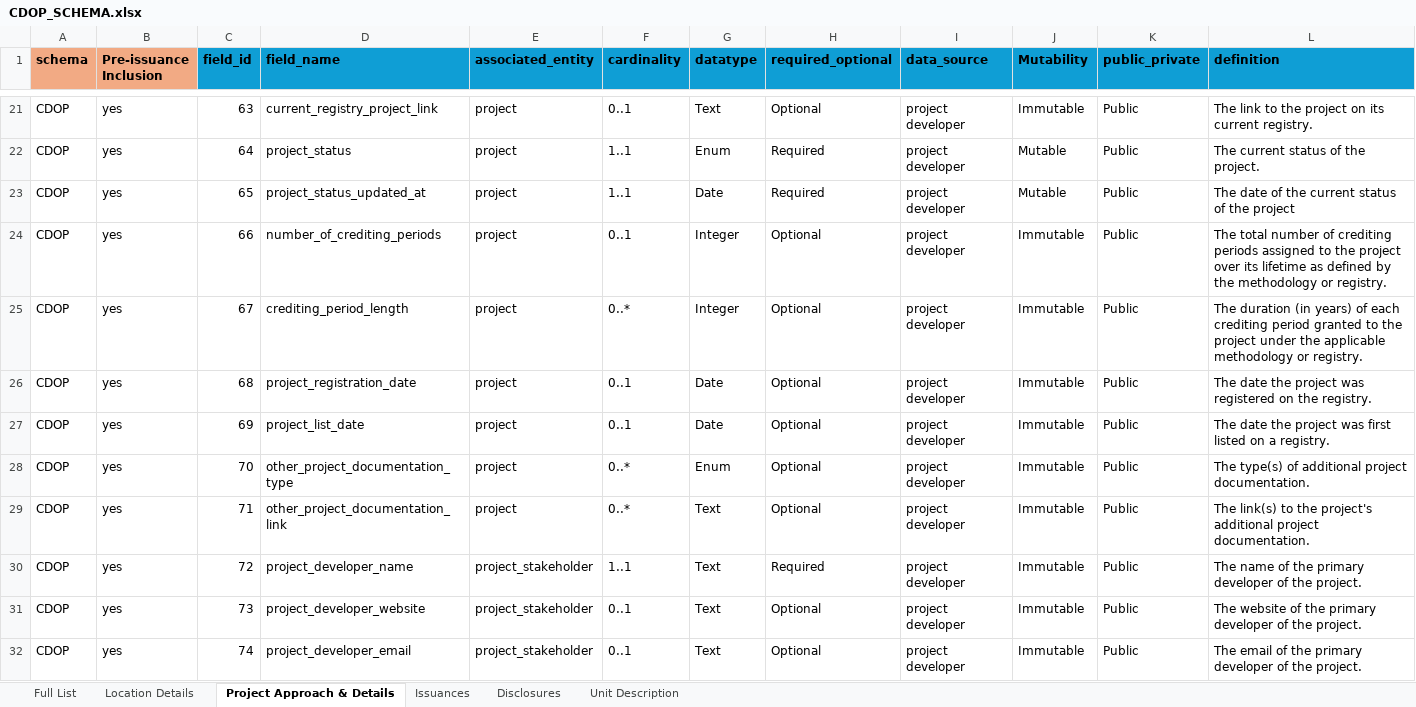
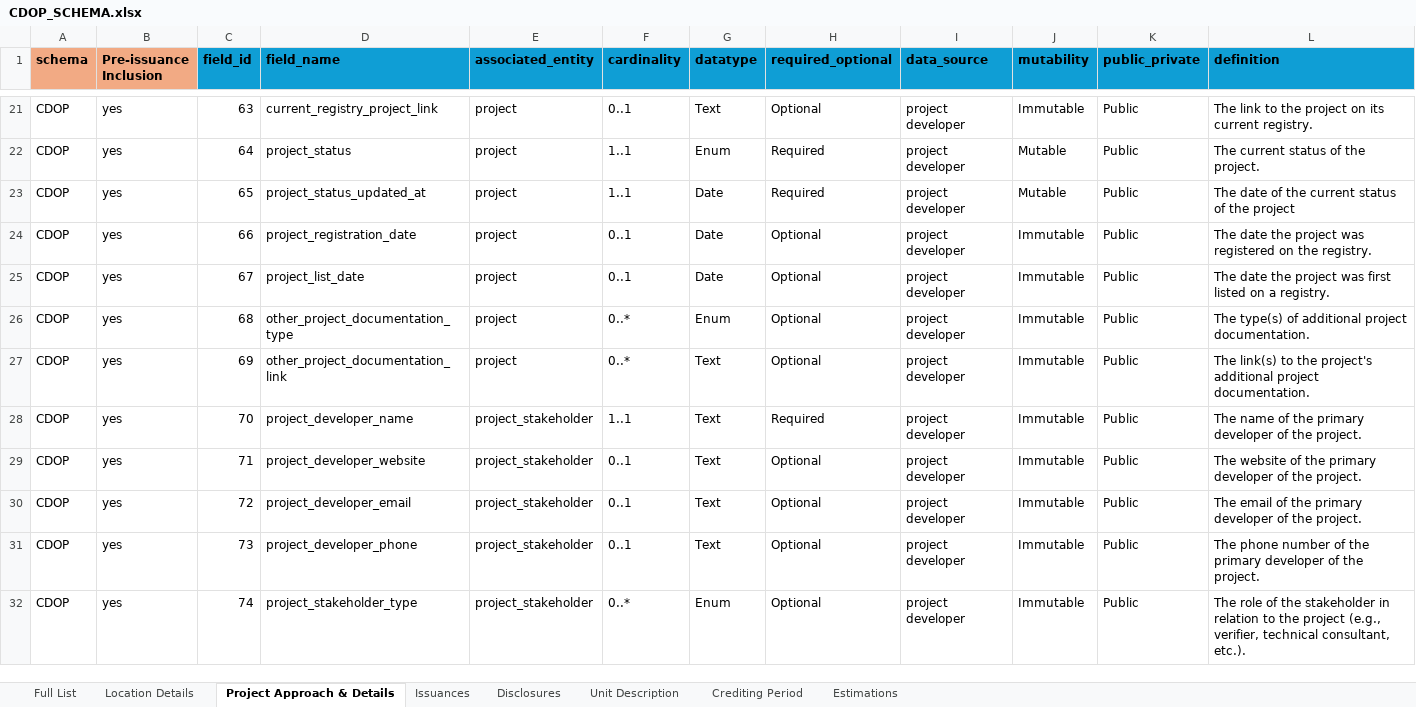
Before and after one commit to Carbon-Data-Open-Protocol/Carbon-Data-Open-Protocol, an Excel workbook: docs/CDOP_SCHEMA.xlsx, sheet Project Approach & Details, drawn as a sheet; only a part is shown, gaps mark what is left out; values as stored, in another font and other column widths than the file's, no borders; the diff covers the shown part only; the diff names each change by its address in the sheet, - before the commit and + after, or states it on an @@ line.

Commit message:
Add files via upload
Updated CDOP_SCHEMA Excel to reflect new schema additions

```diff
--- a/docs/CDOP_SCHEMA.xlsx (sheet Project Approach & Details)
+++ b/docs/CDOP_SCHEMA.xlsx (sheet Project Approach & Details)
+sheet tab: Crediting Period
+sheet tab: Estimations
-J1: Mutability
+J1: mutability
-D24 (field_name): number_of_crediting_periods
+D24 (field_name): project_registration_date
-G24:G25 (datatype): Integer
+G24:G25 (datatype): Date
-L24 (definition): The total number of crediting periods assigned to the project over its lifetime as defined by the methodology or registry.
+L24 (definition): The date the project was registered on the registry.
-D25 (field_name): crediting_period_length
+D25 (field_name): project_list_date
-F25 (cardinality): 0..*
+F25 (cardinality): 0..1
-L25 (definition): The duration (in years) of each crediting period granted to the project under the applicable methodology or registry.
+L25 (definition): The date the project was first listed on a registry.
-D26 (field_name): project_registration_date
+D26 (field_name): other_project_documentation_type
-F26:F27 (cardinality): 0..1
+F26:F27 (cardinality): 0..*
-G26 (datatype): Date
+G26 (datatype): Enum
-L26 (definition): The date the project was registered on the registry.
+L26 (definition): The type(s) of additional project documentation.
-D27 (field_name): project_list_date
+D27 (field_name): other_project_documentation_link
-G27 (datatype): Date
+G27 (datatype): Text
-L27 (definition): The date the project was first listed on a registry.
+L27 (definition): The link(s) to the project's additional project documentation.
-D28 (field_name): other_project_documentation_type
+D28 (field_name): project_developer_name
-E28:E29 (associated_entity): project
+E28:E29 (associated_entity): project_stakeholder
-F28 (cardinality): 0..*
+F28 (cardinality): 1..1
-G28 (datatype): Enum
+G28 (datatype): Text
-H28 (required_optional): Optional
+H28 (required_optional): Required
-L28 (definition): The type(s) of additional project documentation.
+L28 (definition): The name of the primary developer of the project.
-D29 (field_name): other_project_documentation_link
+D29 (field_name): project_developer_website
-F29 (cardinality): 0..*
+F29 (cardinality): 0..1
-L29 (definition): The link(s) to the project's additional project documentation.
+L29 (definition): The website of the primary developer of the project.
-D30 (field_name): project_developer_name
+D30 (field_name): project_developer_email
-F30 (cardinality): 1..1
+F30 (cardinality): 0..1
-H30 (required_optional): Required
+H30 (required_optional): Optional
-L30 (definition): The name of the…
+L30 (definition): The email of the…
-D31 (field_name): project_developer_website
+D31 (field_name): project_developer_phone
-L31 (definition): The website of the…
+L31 (definition): The phone number of the…
-D32 (field_name): project_developer_email
+D32 (field_name): project_stakeholder_type
-F32 (cardinality): 0..1
+F32 (cardinality): 0..*
-G32 (datatype): Text
+G32 (datatype): Enum
-L32 (definition): The email of the primary developer of the project.
+L32 (definition): The role of the stakeholder in relation to the project (e.g., verifier, technical consultant, etc.).
```
Also changed, not shown: 2 removed rows and 34 edited cells elsewhere in this sheet, sheet Full List, sheet Disclosures, sheet Issuances, sheet Unit Description, sheet Location Details.
